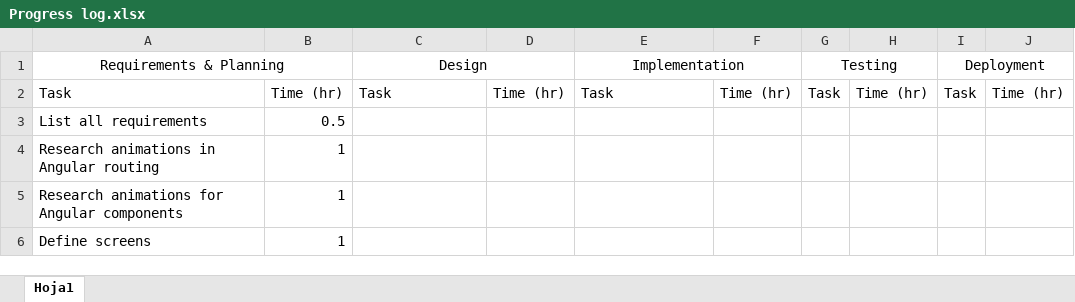
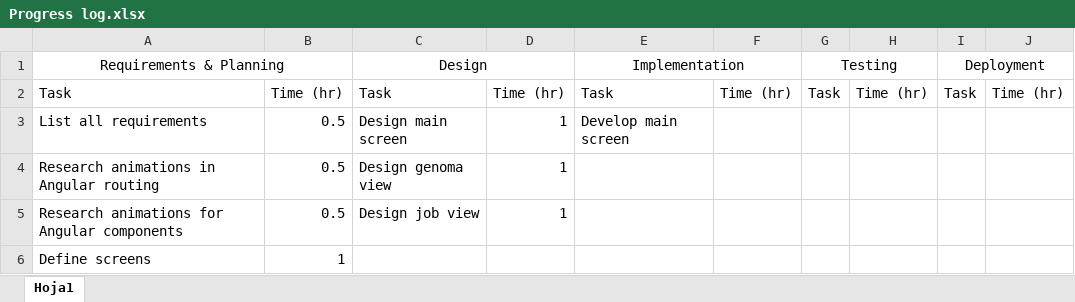
Before and after one commit to ben-blb/techtest, an Excel workbook: Progress log.xlsx, sheet Hoja1, drawn as a sheet; values as stored, in another font and other column widths than the file's, no borders; the diff names each change by its address in the sheet, - before the commit and + after, or states it on an @@ line.

```diff
--- a/Progress log.xlsx (sheet Hoja1)
+++ b/Progress log.xlsx (sheet Hoja1)
-C3 (Design): (empty)
+C3 (Design): Design main screen
-D3:D5: (empty)
+D3:D5: 1
-E3 (Implementation): (empty)
+E3 (Implementation): Develop main screen
-B4:B5: 1
+B4:B5: 0.5
-C4 (Design): (empty)
+C4 (Design): Design genoma view
-C5 (Design): (empty)
+C5 (Design): Design job view
```
Also changed, not shown: 41 other files.
